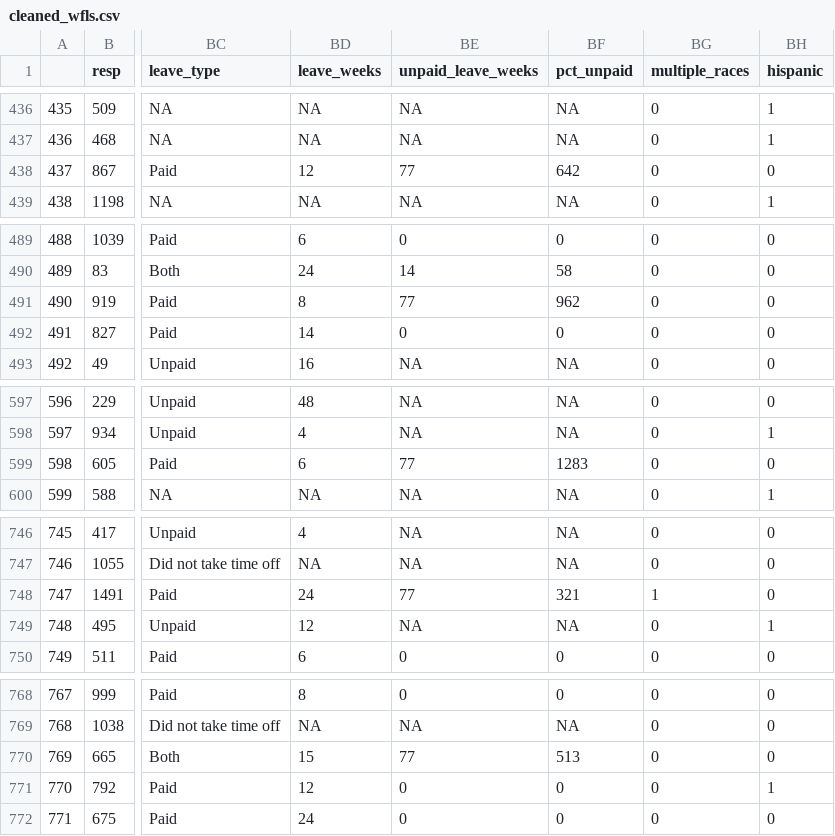
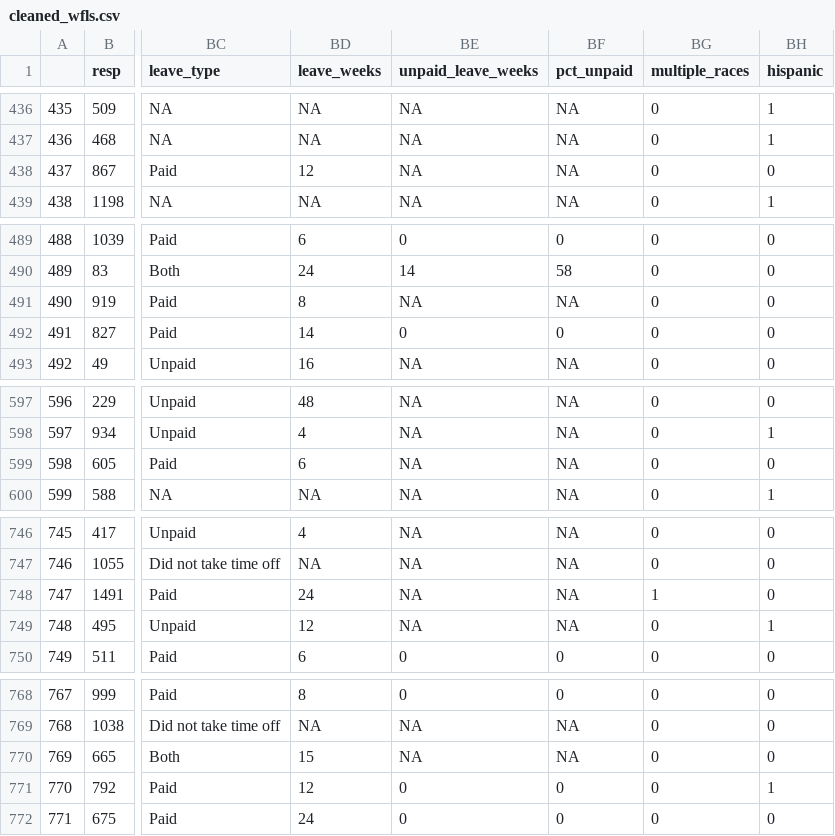
Before and after one commit to meb2308/p8105_maternity_leave_nyc, a CSV file: data/cleaned_wfls.csv, drawn as a sheet; only a part is shown, gaps mark what is left out; the diff covers the shown part only; the diff names each change by its address in the sheet, - before the commit and + after, or states it on an @@ line.

Commit message:
edits to leave variables - setting 77 and 99 to missing

```diff
--- a/data/cleaned_wfls.csv
+++ b/data/cleaned_wfls.csv
-BE438 (unpaid_leave_weeks): 77
+BE438 (unpaid_leave_weeks): NA
-BF438 (pct_unpaid): 642
+BF438 (pct_unpaid): NA
-BE491 (unpaid_leave_weeks): 77
+BE491 (unpaid_leave_weeks): NA
-BF491 (pct_unpaid): 962
+BF491 (pct_unpaid): NA
-BE599 (unpaid_leave_weeks): 77
+BE599 (unpaid_leave_weeks): NA
-BF599 (pct_unpaid): 1283
+BF599 (pct_unpaid): NA
-BE748 (unpaid_leave_weeks): 77
+BE748 (unpaid_leave_weeks): NA
-BF748 (pct_unpaid): 321
+BF748 (pct_unpaid): NA
-BE770 (unpaid_leave_weeks): 77
+BE770 (unpaid_leave_weeks): NA
-BF770 (pct_unpaid): 513
+BF770 (pct_unpaid): NA
```
Also changed, not shown: 25 edited cells elsewhere in this file, 1 other file.
